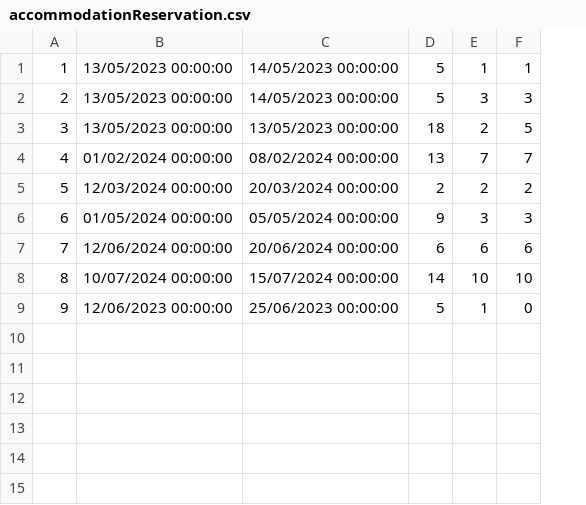
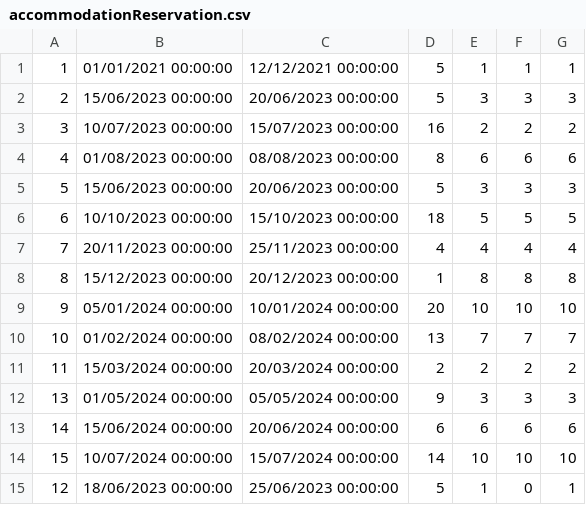
Before and after one commit to urosjevtic/SIMS-project, a CSV file: InitialProject/InitialProject/Resources/Data/accommodationReservation.csv, drawn as a sheet; addresses are those after the commit; the diff names each change by its address in the sheet, - before the commit and + after, or states it on an @@ line.

```diff
--- a/InitialProject/InitialProject/Resources/Data/accommodationReservation.csv
+++ b/InitialProject/InitialProject/Resources/Data/accommodationReservation.csv
+column G, rows 1-5: 1 | 3 | 2 | 6 | 3; rows 12-15: 3 | 6 | 10 | 1
-B1: 13/05/2023 00:00:00
+B1: 01/01/2021 00:00:00
-C1: 14/05/2023 00:00:00
+C1: 12/12/2021 00:00:00
-B2: 13/05/2023 00:00:00
+B2: 15/06/2023 00:00:00
-C2: 14/05/2023 00:00:00
+C2: 20/06/2023 00:00:00
-B3: 13/05/2023 00:00:00
+B3: 10/07/2023 00:00:00
-C3: 13/05/2023 00:00:00
+C3: 15/07/2023 00:00:00
-D3: 18
+D3: 16
-F3: 5
+F3: 2
-B4: 01/02/2024 00:00:00
+B4: 01/08/2023 00:00:00
-C4: 08/02/2024 00:00:00
+C4: 08/08/2023 00:00:00
-D4: 13
+D4: 8
-E4: 7
+E4: 6
-F4: 7
+F4: 6
-B5: 12/03/2024 00:00:00
+B5: 15/06/2023 00:00:00
-C5: 20/03/2024 00:00:00
+C5: 20/06/2023 00:00:00
-D5: 2
+D5: 5
-E5: 2
+E5: 3
-F5: 2
+F5: 3
+row 6: 6 | 10/10/2023 00:00:00 | 15/10/2023 00:00:00 | 18 | 5 | 5 | 5
+row 7: 7 | 20/11/2023 00:00:00 | 25/11/2023 00:00:00 | 4 | 4 | 4 | 4
+row 8: 8 | 15/12/2023 00:00:00 | 20/12/2023 00:00:00 | 1 | 8 | 8 | 8
+row 9: 9 | 05/01/2024 00:00:00 | 10/01/2024 00:00:00 | 20 | 10 | 10 | 10
+row 10: 10 | 01/02/2024 00:00:00 | 08/02/2024 00:00:00 | 13 | 7 | 7 | 7
+row 11: 11 | 15/03/2024 00:00:00 | 20/03/2024 00:00:00 | 2 | 2 | 2 | 2
-A12: 6
+A12: 13
-A13: 7
+A13: 14
-B13: 12/06/2024 00:00:00
+B13: 15/06/2024 00:00:00
-A14: 8
+A14: 15
-A15: 9
+A15: 12
-B15: 12/06/2023 00:00:00
+B15: 18/06/2023 00:00:00
```
Also changed, not shown: InitialProject/InitialProject/Resources/Data/accommodationStatisticsData.csv, InitialProject/InitialProject/Resources/Data/checkPoints.csv, 23 other files.
